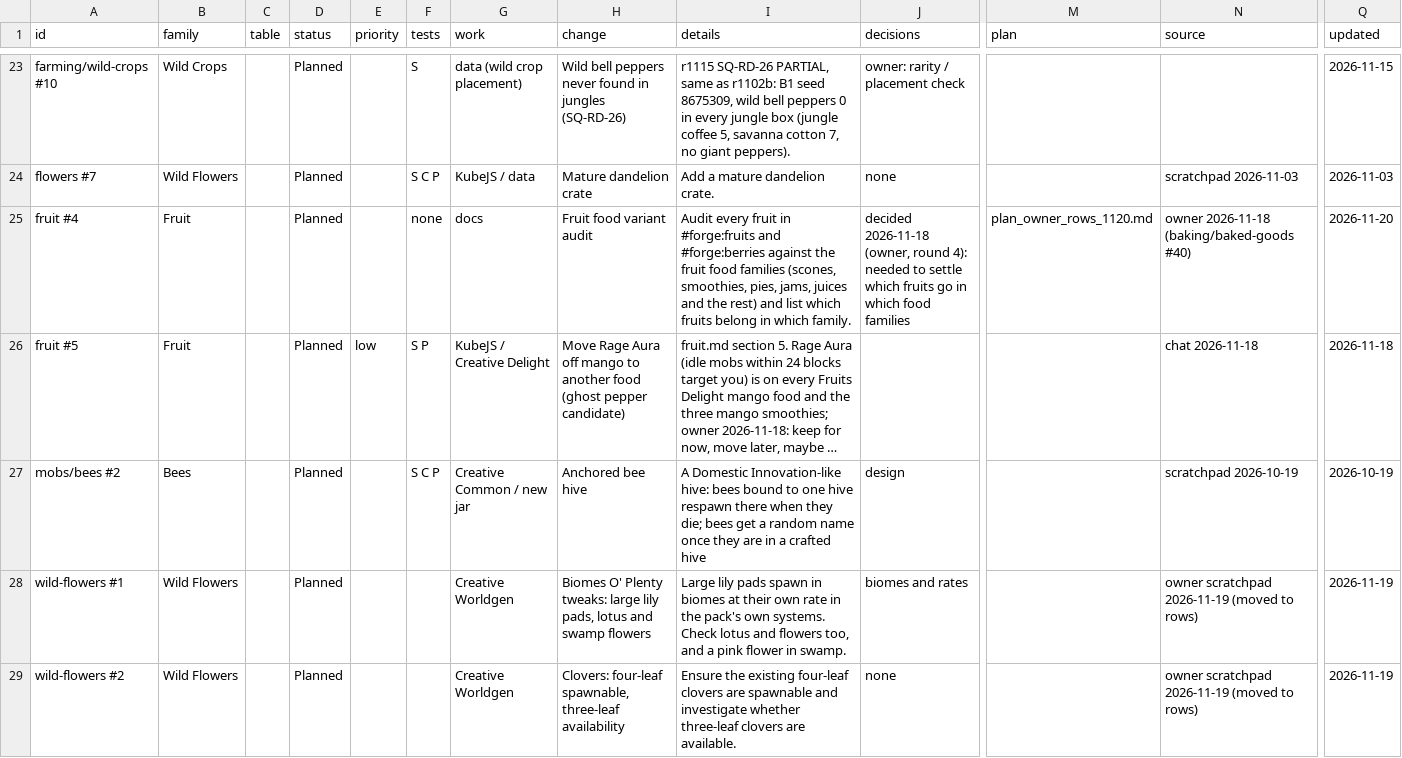
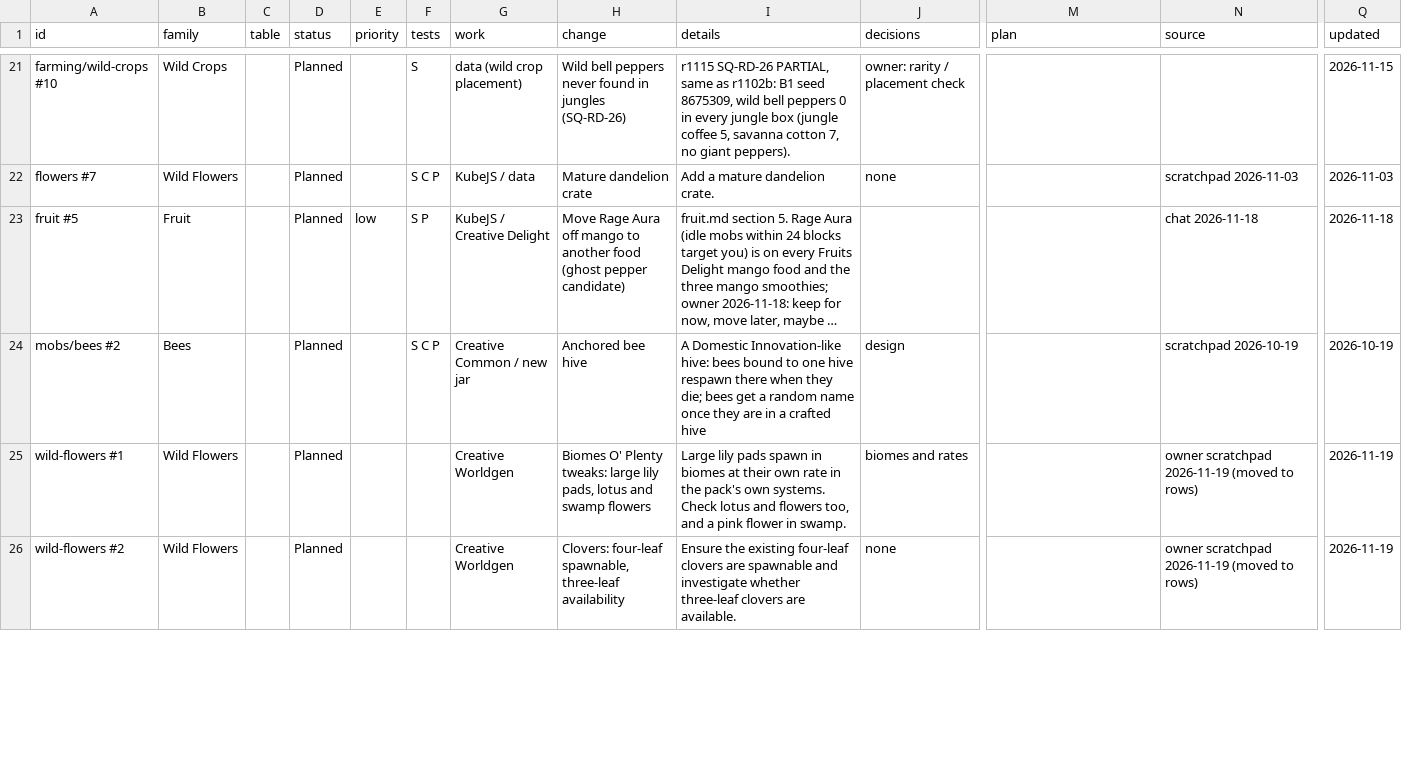
Before and after one commit to SaintAlfonzo/CreativeEngineering, a CSV file: feature_writeup/todo/rows/farming.csv, drawn as a sheet; only a part is shown, gaps mark what is left out; long unchanged cells end in …; removed rows and columns are numbered as before the commit, all else as after; rows hold the shown columns only; the diff covers the shown part only; the diff names each change by its address in the sheet, - before the commit and + after, or states it on an @@ line.

```diff
--- a/feature_writeup/todo/rows/farming.csv
+++ b/feature_writeup/todo/rows/farming.csv
-row 25: fruit #4 | Fruit |  | Planned |  | none | docs | Fruit food variant audit | Audit every fruit in #forge:fruits and #forge:berries against the fruit food families (scones, smoothies, pies, jams, juices and the rest) and list which fruits belong in which family. | decided 2026-11-18 (owner, round 4): needed to settle which fruits go in which food families | plan_owner_rows_1120.md | owner 2026-11-18 (baking/baked-goods #40) | 2026-11-20
```
Also changed, not shown: 3 added rows and 2 removed rows elsewhere in this file, feature_writeup/todo/rows/baking_and_sweets.csv, feature_writeup/todo/rows/dishes_and_ingredients.csv, 18 other files.
